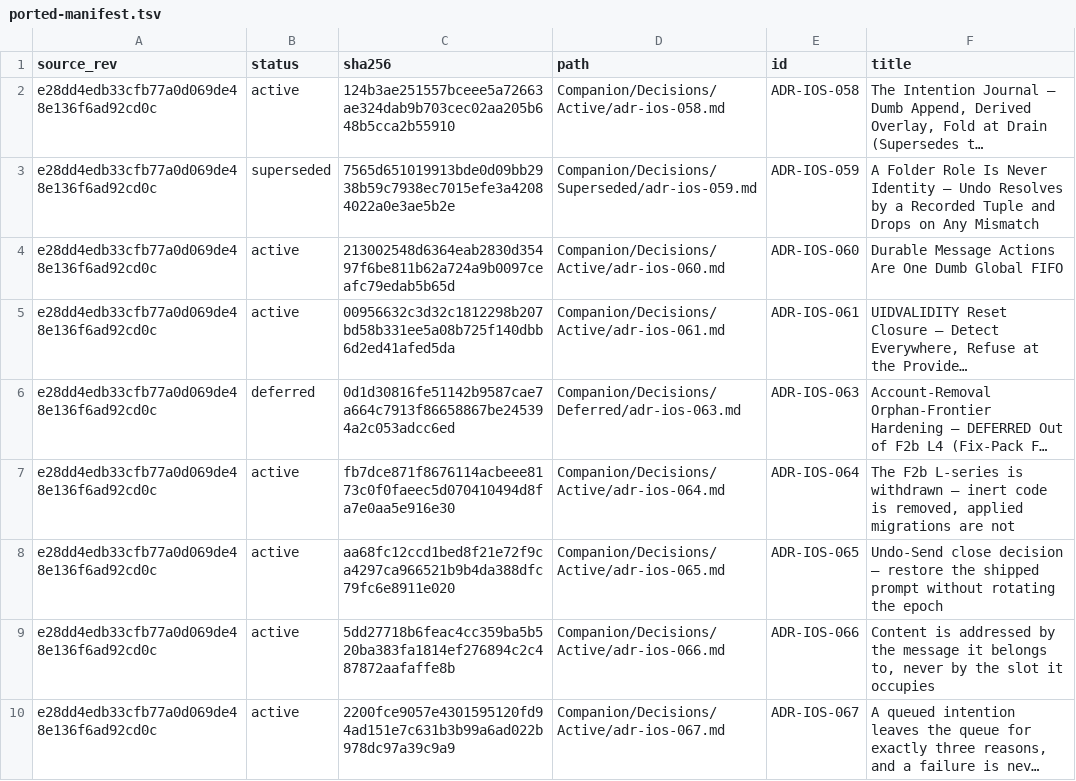
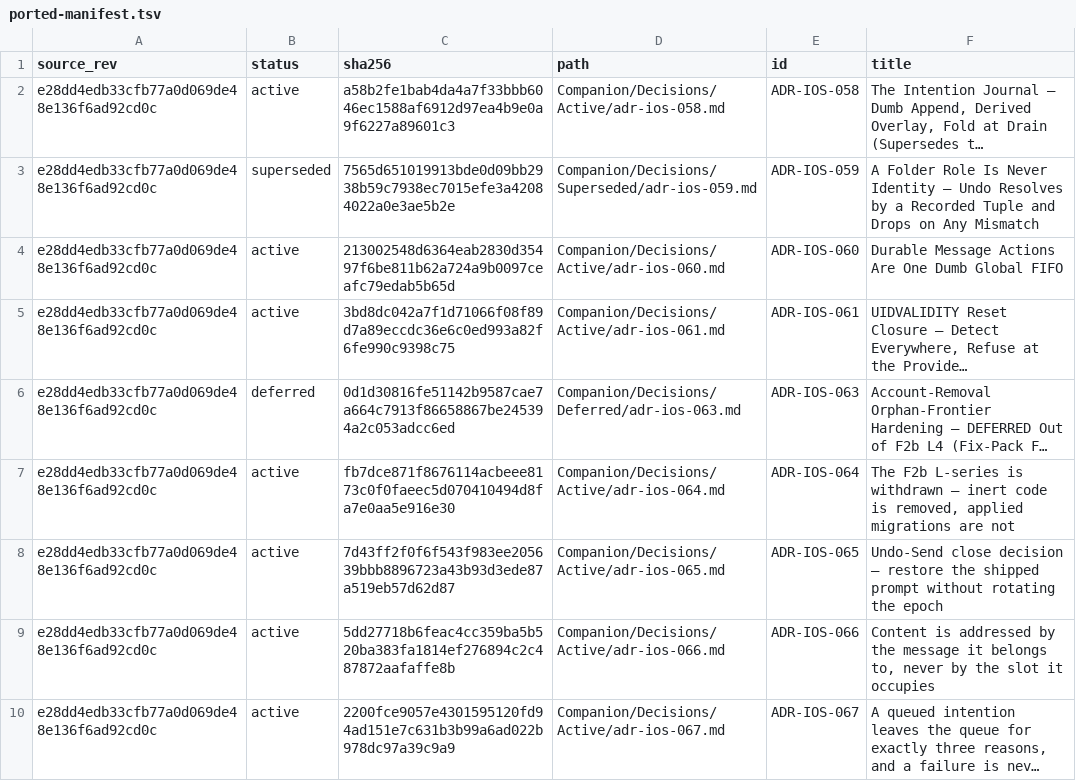
Before and after one commit to TabMail/tabmail-ios, a TSV file: Companion/Decisions/ported-manifest.tsv, drawn as a sheet; long unchanged cells end in …; the diff names each change by its address in the sheet, - before the commit and + after, or states it on an @@ line.

```diff
--- a/Companion/Decisions/ported-manifest.tsv
+++ b/Companion/Decisions/ported-manifest.tsv
-C2 (sha256): 124b3ae251557bceee5a72663ae324dab9b703cec02aa205b648b5cca2b55910
+C2 (sha256): a58b2fe1bab4da4a7f33bbb6046ec1588af6912d97ea4b9e0a9f6227a89601c3
-C5 (sha256): 00956632c3d32c1812298b207bd58b331ee5a08b725f140dbb6d2ed41afed5da
+C5 (sha256): 3bd8dc042a7f1d71066f08f89d7a89eccdc36e6c0ed993a82f6fe990c9398c75
-C8 (sha256): aa68fc12ccd1bed8f21e72f9ca4297ca966521b9b4da388dfc79fc6e8911e020
+C8 (sha256): 7d43ff2f0f6f543f983ee205639bbb8896723a43b93d3ede87a519eb57d62d87
```
Also changed, not shown: Companion/Decisions/manifest.tsv, Companion/Memory/manifest.tsv, 4 other files.
